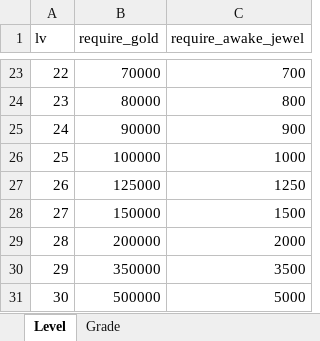
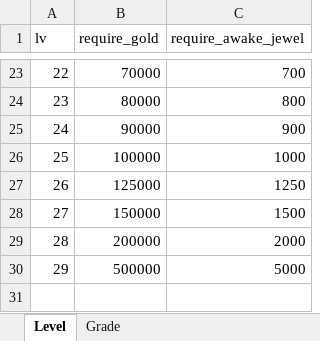
Before and after one commit to Liberess/Invasion, an Excel workbook: Assets/ExcelDB/HumalUpgradeDB.xlsx, sheet Level, drawn as a sheet; only a part is shown, gaps mark what is left out; values as stored, in another font and other column widths than the file's, no borders; removed rows and columns are numbered as before the commit, all else as after; the diff names each change by its address in the sheet, - before the commit and + after, or states it on an @@ line.

Commit message:
FEAT Upgrade

```diff
--- a/Assets/ExcelDB/HumalUpgradeDB.xlsx (sheet Level)
+++ b/Assets/ExcelDB/HumalUpgradeDB.xlsx (sheet Level)
-row 30: 29 | 350000 | 3500
@@ column A (lv) renumbered from row 30 down @@
```
Also changed, not shown: sheet Grade, 58 other files.
